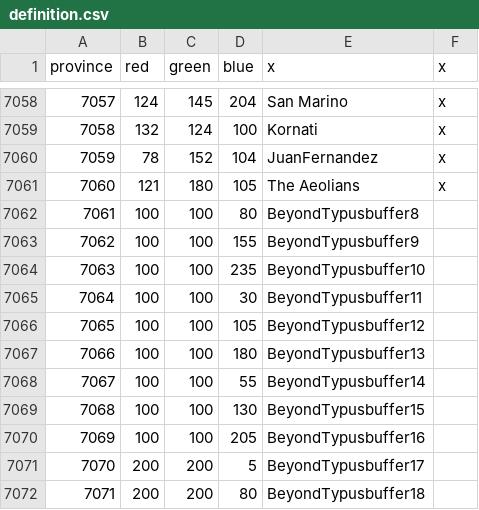
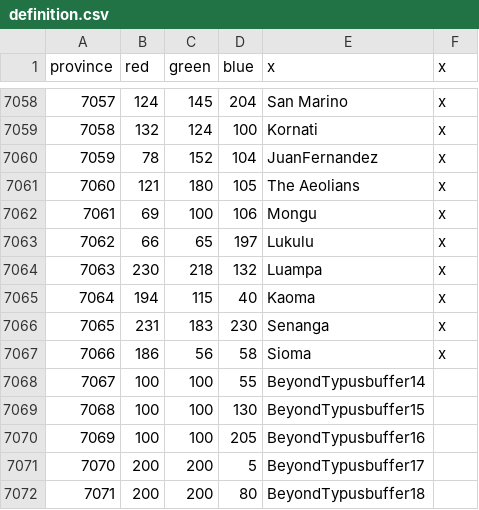
Before and after one commit to AlejandroGiner/Lux-in-Tenebris, a CSV file: map/definition.csv, drawn as a sheet; only a part is shown, gaps mark what is left out.

```diff
--- a/map/definition.csv
+++ b/map/definition.csv
@@ -7061,8 +7061,8 @@ province;red;green;blue;x;x
 7060;121;180;105;The Aeolians;x
-7061;100;100;80;BeyondTypusbuffer8
-7062;100;100;155;BeyondTypusbuffer9
-7063;100;100;235;BeyondTypusbuffer10
-7064;100;100;30;BeyondTypusbuffer11
-7065;100;100;105;BeyondTypusbuffer12
-7066;100;100;180;BeyondTypusbuffer13
+7061;69;100;106;Mongu;x
+7062;66;65;197;Lukulu;x
+7063;230;218;132;Luampa;x
+7064;194;115;40;Kaoma;x
+7065;231;183;230;Senanga;x
+7066;186;56;58;Sioma;x
 7067;100;100;55;BeyondTypusbuffer14
```
Also changed, not shown: 20 other files.
